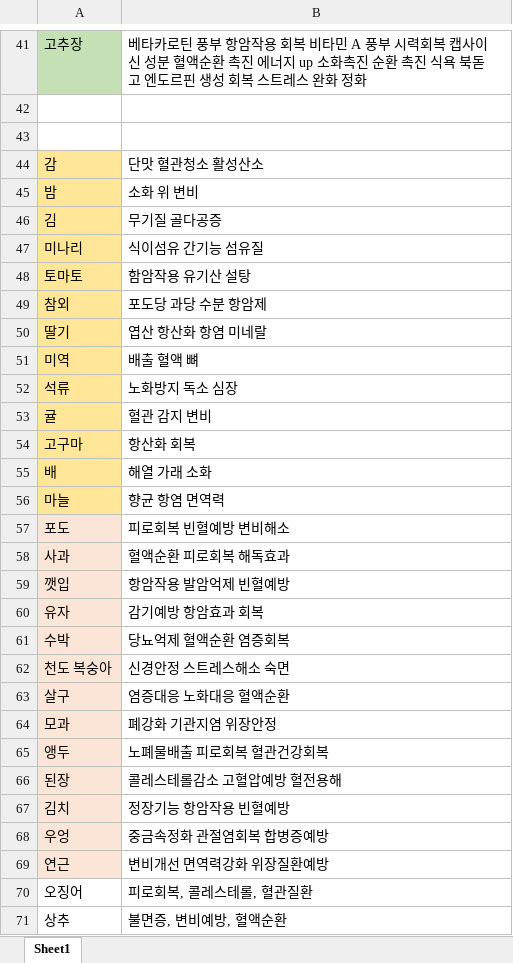
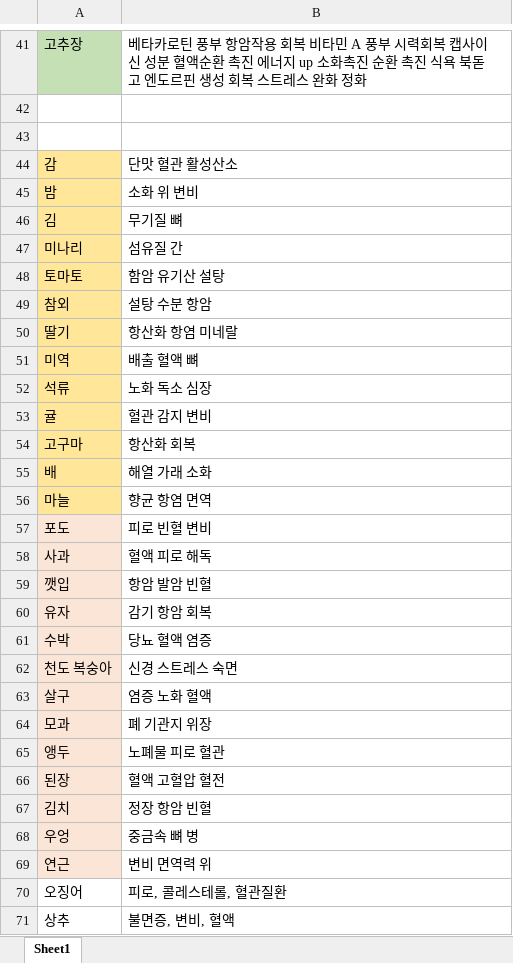
Before and after one commit to sigongjoa/emotion_thearpy, an Excel workbook: data/food_original.xlsx, sheet Sheet1, drawn as a sheet; only a part is shown, gaps mark what is left out; values as stored, in another font and other column widths than the file's, no borders; the diff covers the shown part only; the diff names each change by its address in the sheet, - before the commit and + after, or states it on an @@ line.

```diff
--- a/data/food_original.xlsx (sheet Sheet1)
+++ b/data/food_original.xlsx (sheet Sheet1)
-B44: 단맛 혈관청소 활성산소
+B44: 단맛 혈관 활성산소
-B46: 무기질 골다공증
+B46: 무기질 뼈
-B47: 식이섬유 간기능 섬유질
+B47: 섬유질 간
-B48: 함암작용 유기산 설탕
+B48: 함암 유기산 설탕
-B49: 포도당 과당 수분 항암제
+B49: 설탕 수분 항암
-B50: 엽산 항산화 항염 미네랄
+B50: 항산화 항염 미네랄
-B52: 노화방지 독소 심장
+B52: 노화 독소 심장
-B56: 향균 항염 면역력
+B56: 향균 항염 면역
-B57: 피로회복 빈혈예방 변비해소
+B57: 피로 빈혈 변비
-B58: 혈액순환 피로회복 해독효과
+B58: 혈액 피로 해독
-B59: 항암작용 발암억제 빈혈예방
+B59: 항암 발암 빈혈
-B60: 감기예방 항암효과 회복
+B60: 감기 항암 회복
-B61: 당뇨억제 혈액순환 염증회복
+B61: 당뇨 혈액 염증
-B62: 신경안정 스트레스해소 숙면
+B62: 신경 스트레스 숙면
-B63: 염증대응 노화대응 혈액순환
+B63: 염증 노화 혈액
-B64: 폐강화 기관지염 위장안정
+B64: 폐 기관지 위장
-B65: 노폐물배출 피로회복 혈관건강회복
+B65: 노폐물 피로 혈관
-B66: 콜레스테롤감소 고혈압예방 혈전용해
+B66: 혈액 고혈압 혈전
-B67: 정장기능 항암작용 빈혈예방
+B67: 정장 항암 빈혈
-B68: 중금속정화 관절염회복 합병증예방
+B68: 중금속 뼈 병
-B69: 변비개선 면역력강화 위장질환예방
+B69: 변비 면역력 위
-B70: 피로회복, 콜레스테롤, 혈관질환
+B70: 피로, 콜레스테롤, 혈관질환
-B71: 불면증, 변비예방, 혈액순환
+B71: 불면증, 변비, 혈액
```
Also changed, not shown: 10 edited cells elsewhere in this sheet, 15 other files.
